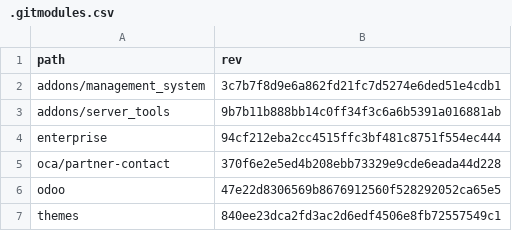
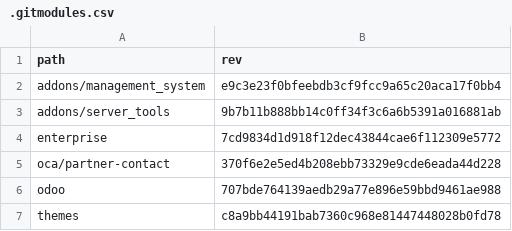
Before and after one commit to Mint-System/Odoo-Build, a CSV file: versions/19.0/.gitmodules.csv, drawn as a sheet.

Commit message:
feat(upgrade): add env and conf steps to upgrade-odoo task and update Odoo 19.0 module versions
- Added 'env' step to display environment variables of the target Odoo container
- Added 'conf' step to display odoo.conf configuration file of the target Odoo container
- Updated module versions for Odoo 19.0 including management_system, enterprise, odoo, and themes repositories

```diff
--- a/versions/19.0/.gitmodules.csv
+++ b/versions/19.0/.gitmodules.csv
@@ -1,7 +1,7 @@
 path,rev
-addons/management_system,3c7b7f8d9e6a862fd21fc7d5274e6ded51e4cdb1
+addons/management_system,e9c3e23f0bfeebdb3cf9fcc9a65c20aca17f0bb4
 addons/server_tools,9b7b11b888bb14c0ff34f3c6a6b5391a016881ab
-enterprise,94cf212eba2cc4515ffc3bf481c8751f554ec444
+enterprise,7cd9834d1d918f12dec43844cae6f112309e5772
 oca/partner-contact,370f6e2e5ed4b208ebb73329e9cde6eada44d228
-odoo,47e22d8306569b8676912560f528292052ca65e5
-themes,840ee23dca2fd3ac2d6edf4506e8fb72557549c1
+odoo,707bde764139aedb29a77e896e59bbd9461ae988
+themes,c8a9bb44191bab7360c968e81447448028b0fd78
```
Also changed, not shown: 2 other files.
